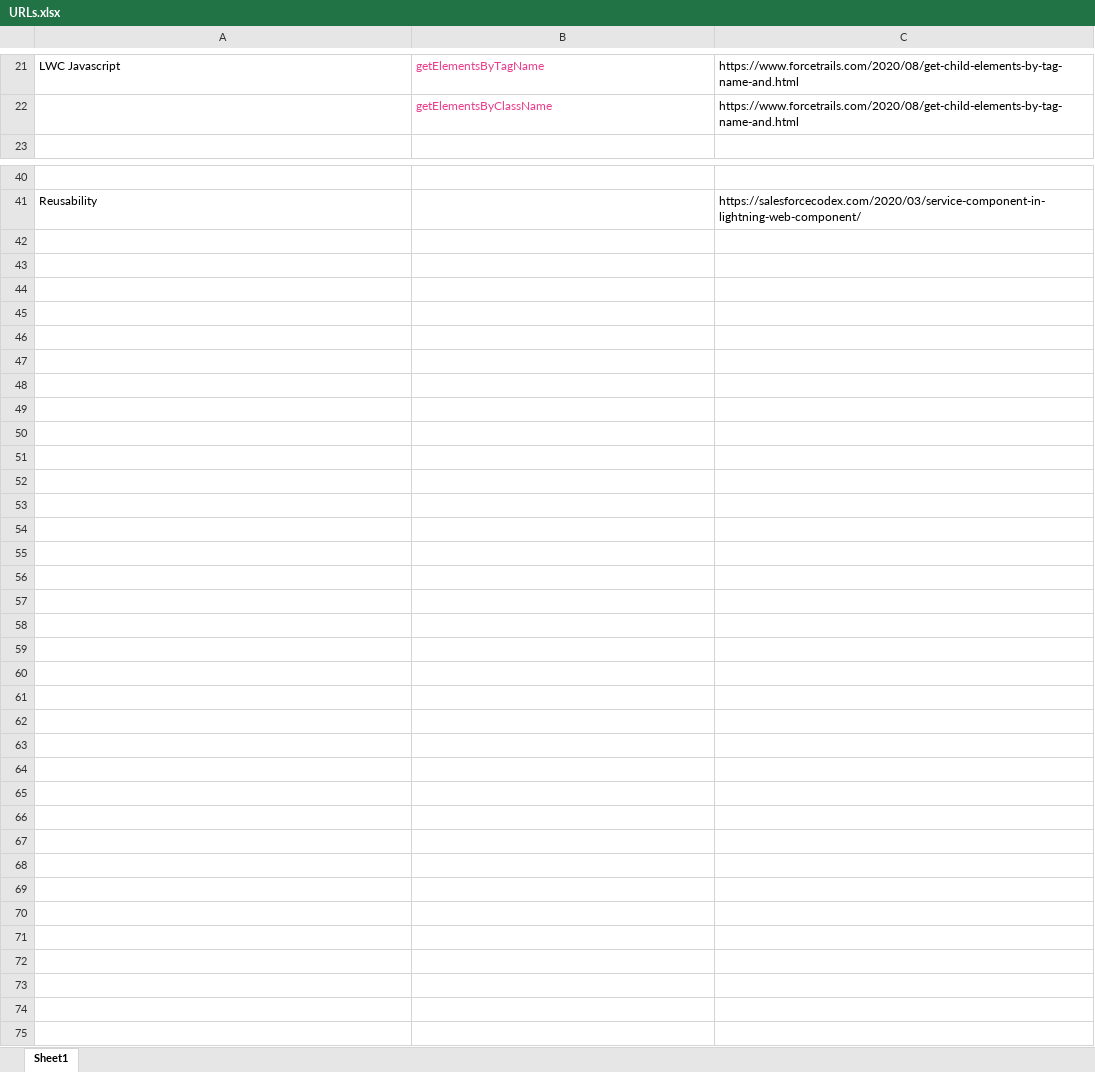
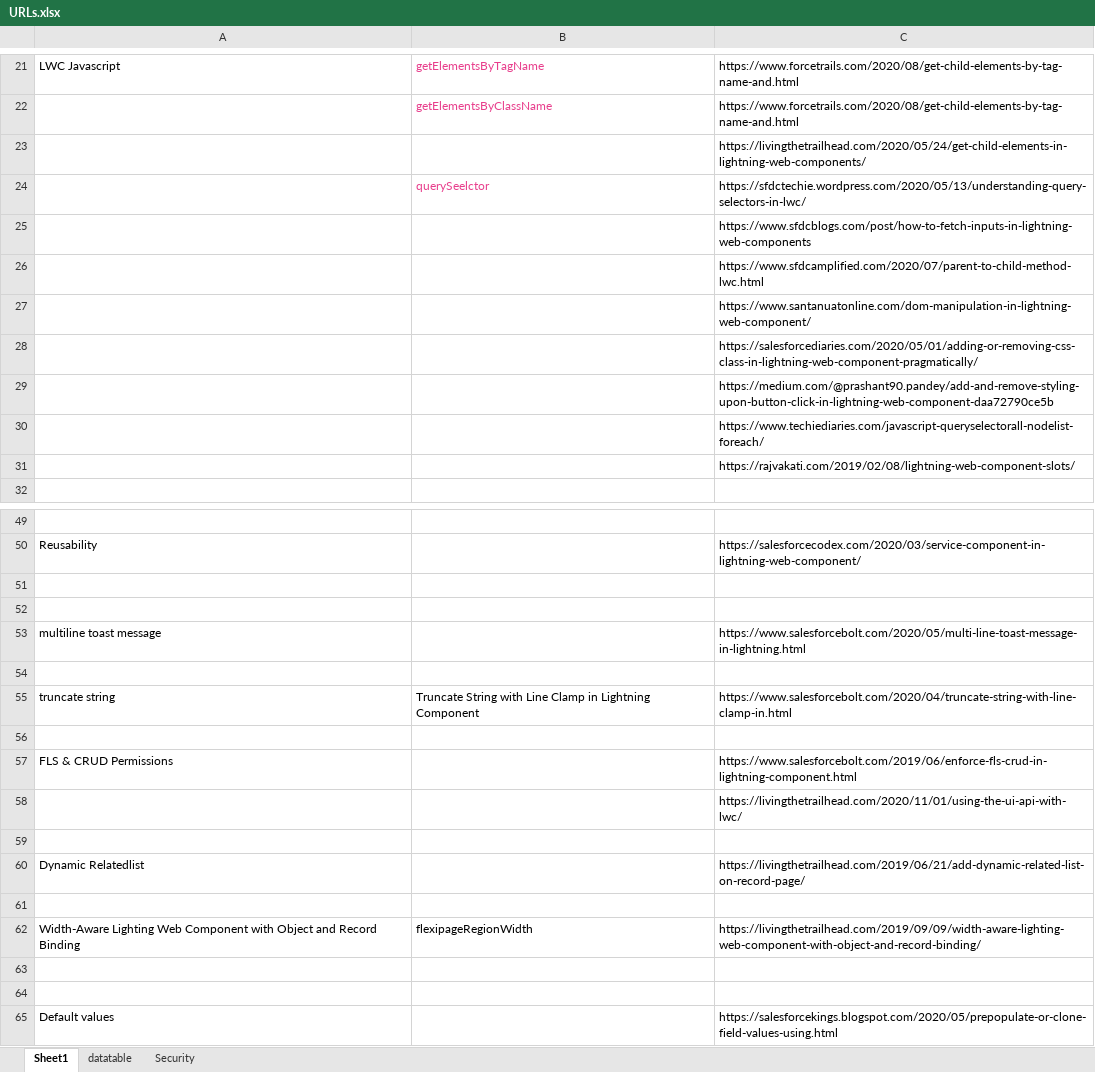
Before and after one commit to NageshDebug/salesforce, an Excel workbook: Notes/URLs.xlsx, sheet Sheet1, drawn as a sheet; only a part is shown, gaps mark what is left out; values as stored, in another font and other column widths than the file's, no borders; the diff covers the shown part only; the diff names each change by its address in the sheet, - before the commit and + after, or states it on an @@ line.

```diff
--- a/Notes/URLs.xlsx (sheet Sheet1)
+++ b/Notes/URLs.xlsx (sheet Sheet1)
+sheet tab: datatable
+sheet tab: Security
+row 23:  |  | https://livingthetrailhead.com/2020/05/24/get-child-elements-in-lightning-web-components/
+row 24:  | querySeelctor | https://sfdctechie.wordpress.com/2020/05/13/understanding-query-selectors-in-lwc/
+row 25:  |  | https://www.sfdcblogs.com/post/how-to-fetch-inputs-in-lightning-web-components
+row 26:  |  | https://www.sfdcamplified.com/2020/07/parent-to-child-method-lwc.html
+row 27:  |  | https://www.santanuatonline.com/dom-manipulation-in-lightning-web-component/
+row 28:  |  | https://salesforcediaries.com/2020/05/01/adding-or-removing-css-class-in-lightning-web-component-pragmatically/
+row 29:  |  | https://medium.com/@prashant90.pandey/add-and-remove-styling-upon-button-click-in-lightning-web-component-daa72790ce5b
+row 30:  |  | https://www.techiediaries.com/javascript-queryselectorall-nodelist-foreach/
+row 31:  |  | https://rajvakati.com/2019/02/08/lightning-web-component-slots/
+row 51: (empty)
+row 52: (empty)
+row 53: multiline toast message |  | https://www.salesforcebolt.com/2020/05/multi-line-toast-message-in-lightning.html
+row 54: (empty)
+row 55: truncate string | Truncate String with Line Clamp in Lightning Component | https://www.salesforcebolt.com/2020/04/truncate-string-with-line-clamp-in.html
+row 56: (empty)
+row 57: FLS & CRUD Permissions |  | https://www.salesforcebolt.com/2019/06/enforce-fls-crud-in-lightning-component.html
+row 58:  |  | https://livingthetrailhead.com/2020/11/01/using-the-ui-api-with-lwc/
+row 59: (empty)
+row 60: Dynamic Relatedlist |  | https://livingthetrailhead.com/2019/06/21/add-dynamic-related-list-on-record-page/
+row 61: (empty)
+row 62: Width-Aware Lighting Web Component with Object and Record Binding | flexipageRegionWidth | https://livingthetrailhead.com/2019/09/09/width-aware-lighting-web-component-with-object-and-record-binding/
+row 63: (empty)
+row 64: (empty)
+row 65: Default values |  | https://salesforcekings.blogspot.com/2020/05/prepopulate-or-clone-field-values-using.html
```
Also changed, not shown: 2 edited cells elsewhere in this sheet, 29 other files.
